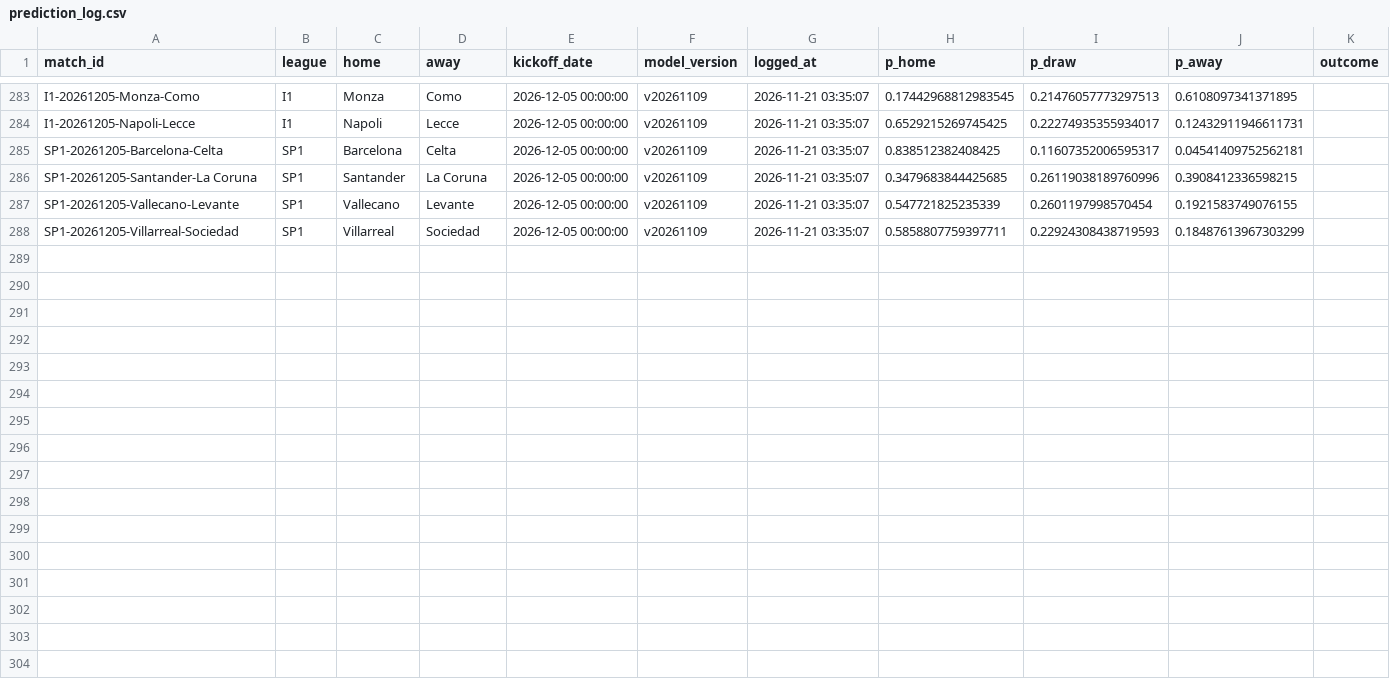
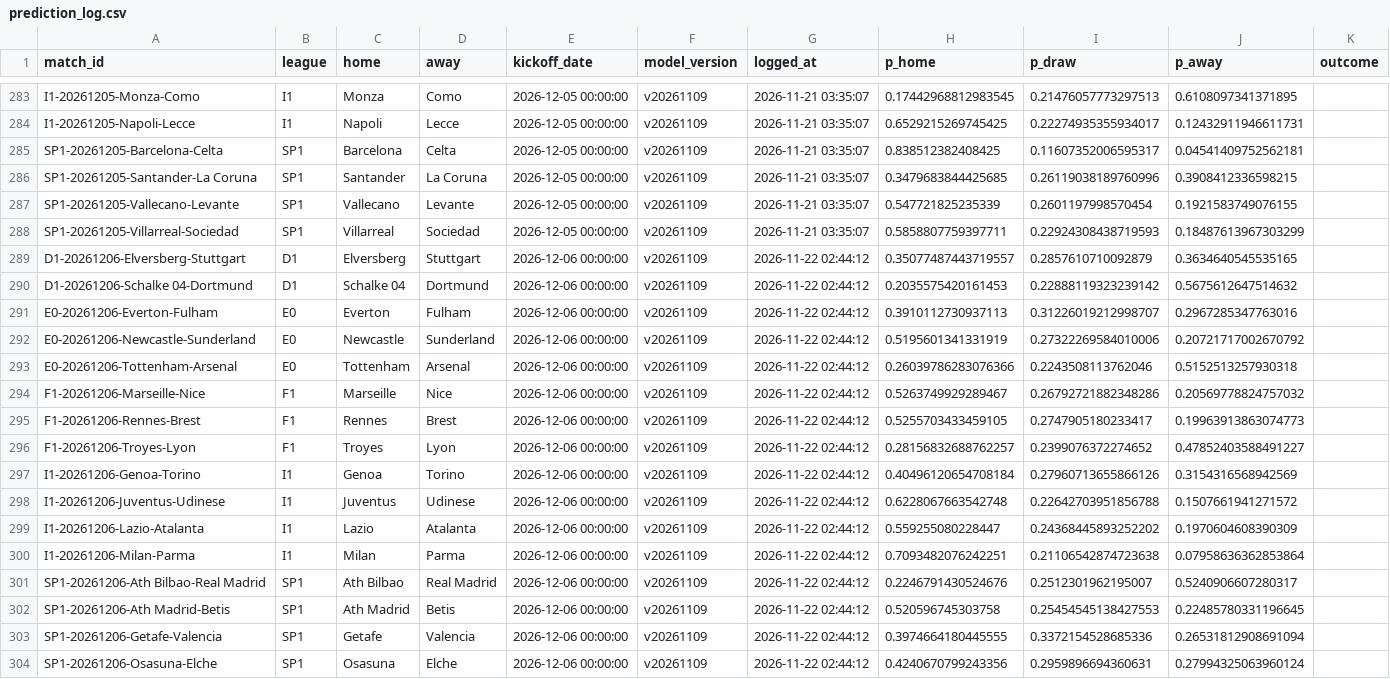
Before and after one commit to Fifiora/football-predictor, a CSV file: data/prediction_log.csv, drawn as a sheet; only a part is shown, gaps mark what is left out; the diff names each change by its address in the sheet, - before the commit and + after, or states it on an @@ line.

Commit message:
state 2026-11-22

```diff
--- a/data/prediction_log.csv
+++ b/data/prediction_log.csv
+row 289: D1-20261206-Elversberg-Stuttgart | D1 | Elversberg | Stuttgart | 2026-12-06 00:00:00 | v20261109 | 2026-11-22 02:44:12 | 0.35077487443719557 | 0.2857610710092879 | 0.3634640545535165
+row 290: D1-20261206-Schalke 04-Dortmund | D1 | Schalke 04 | Dortmund | 2026-12-06 00:00:00 | v20261109 | 2026-11-22 02:44:12 | 0.2035575420161453 | 0.22888119323239142 | 0.5675612647514632
+row 291: E0-20261206-Everton-Fulham | E0 | Everton | Fulham | 2026-12-06 00:00:00 | v20261109 | 2026-11-22 02:44:12 | 0.3910112730937113 | 0.31226019212998707 | 0.2967285347763016
+row 292: E0-20261206-Newcastle-Sunderland | E0 | Newcastle | Sunderland | 2026-12-06 00:00:00 | v20261109 | 2026-11-22 02:44:12 | 0.5195601341331919 | 0.27322269584010006 | 0.20721717002670792
+row 293: E0-20261206-Tottenham-Arsenal | E0 | Tottenham | Arsenal | 2026-12-06 00:00:00 | v20261109 | 2026-11-22 02:44:12 | 0.26039786283076366 | 0.2243508113762046 | 0.5152513257930318
+row 294: F1-20261206-Marseille-Nice | F1 | Marseille | Nice | 2026-12-06 00:00:00 | v20261109 | 2026-11-22 02:44:12 | 0.5263749929289467 | 0.26792721882348286 | 0.20569778824757032
+row 295: F1-20261206-Rennes-Brest | F1 | Rennes | Brest | 2026-12-06 00:00:00 | v20261109 | 2026-11-22 02:44:12 | 0.5255703433459105 | 0.2747905180233417 | 0.19963913863074773
+row 296: F1-20261206-Troyes-Lyon | F1 | Troyes | Lyon | 2026-12-06 00:00:00 | v20261109 | 2026-11-22 02:44:12 | 0.28156832688762257 | 0.2399076372274652 | 0.47852403588491227
+row 297: I1-20261206-Genoa-Torino | I1 | Genoa | Torino | 2026-12-06 00:00:00 | v20261109 | 2026-11-22 02:44:12 | 0.40496120654708184 | 0.27960713655866126 | 0.3154316568942569
+row 298: I1-20261206-Juventus-Udinese | I1 | Juventus | Udinese | 2026-12-06 00:00:00 | v20261109 | 2026-11-22 02:44:12 | 0.6228067663542748 | 0.22642703951856788 | 0.1507661941271572
+row 299: I1-20261206-Lazio-Atalanta | I1 | Lazio | Atalanta | 2026-12-06 00:00:00 | v20261109 | 2026-11-22 02:44:12 | 0.559255080228447 | 0.24368445893252202 | 0.1970604608390309
+row 300: I1-20261206-Milan-Parma | I1 | Milan | Parma | 2026-12-06 00:00:00 | v20261109 | 2026-11-22 02:44:12 | 0.7093482076242251 | 0.21106542874723638 | 0.07958636362853864
+row 301: SP1-20261206-Ath Bilbao-Real Madrid | SP1 | Ath Bilbao | Real Madrid | 2026-12-06 00:00:00 | v20261109 | 2026-11-22 02:44:12 | 0.2246791430524676 | 0.2512301962195007 | 0.5240906607280317
+row 302: SP1-20261206-Ath Madrid-Betis | SP1 | Ath Madrid | Betis | 2026-12-06 00:00:00 | v20261109 | 2026-11-22 02:44:12 | 0.520596745303758 | 0.25454545138427553 | 0.22485780331196645
+row 303: SP1-20261206-Getafe-Valencia | SP1 | Getafe | Valencia | 2026-12-06 00:00:00 | v20261109 | 2026-11-22 02:44:12 | 0.3974664180445555 | 0.3372154528685336 | 0.26531812908691094
+row 304: SP1-20261206-Osasuna-Elche | SP1 | Osasuna | Elche | 2026-12-06 00:00:00 | v20261109 | 2026-11-22 02:44:12 | 0.4240670799243356 | 0.2959896694360631 | 0.27994325063960124
```
